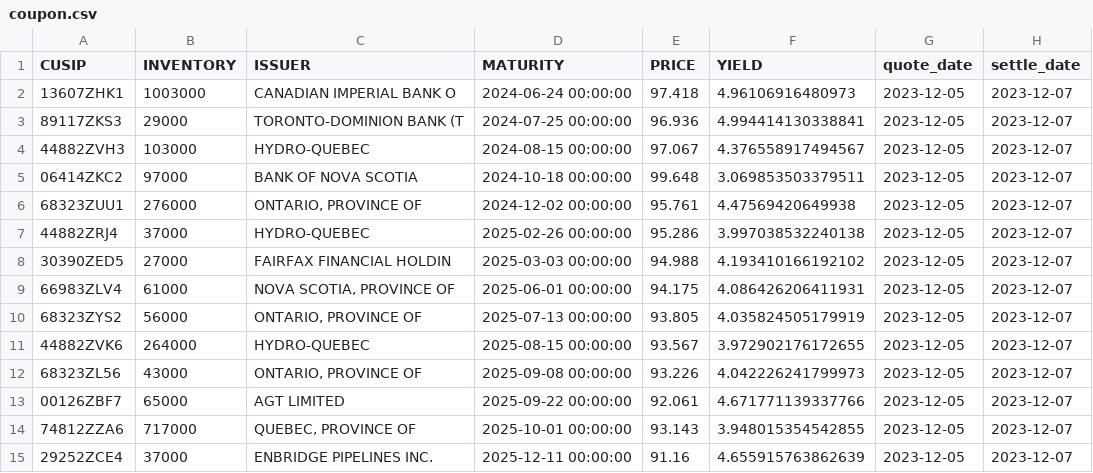
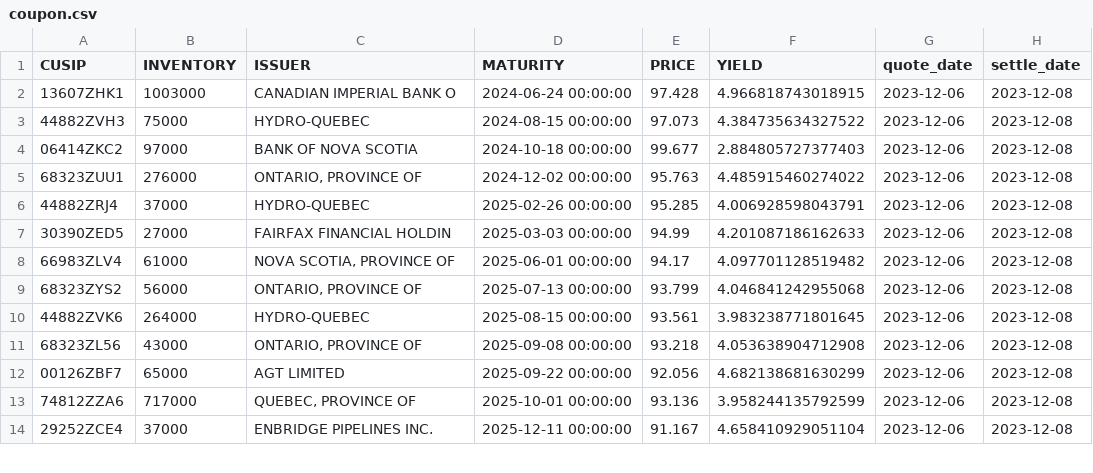
Before and after one commit to LVG77/qt-bonds, a CSV file: coupon.csv, drawn as a sheet; only a part is shown; the diff covers the shown part only.

```diff
--- a/coupon.csv
+++ b/coupon.csv
@@ -1,15 +1,14 @@
 CUSIP,INVENTORY,ISSUER,MATURITY,PRICE,YIELD,quote_date,settle_date
-13607ZHK1,1003000,CANADIAN IMPERIAL BANK O,2024-06-24 00:00:00,97.418,4.96106916480973,2023-12-05,2023-12-07
-89117ZKS3,29000,TORONTO-DOMINION BANK (T,2024-07-25 00:00:00,96.936,4.994414130338841,2023-12-05,2023-12-07
-44882ZVH3,103000,HYDRO-QUEBEC,2024-08-15 00:00:00,97.067,4.376558917494567,2023-12-05,2023-12-07
-06414ZKC2,97000,BANK OF NOVA SCOTIA,2024-10-18 00:00:00,99.648,3.069853503379511,2023-12-05,2023-12-07
-68323ZUU1,276000,"ONTARIO, PROVINCE OF",2024-12-02 00:00:00,95.761,4.47569420649938,2023-12-05,2023-12-07
-44882ZRJ4,37000,HYDRO-QUEBEC,2025-02-26 00:00:00,95.286,3.997038532240138,2023-12-05,2023-12-07
-30390ZED5,27000,FAIRFAX FINANCIAL HOLDIN,2025-03-03 00:00:00,94.988,4.193410166192102,2023-12-05,2023-12-07
-66983ZLV4,61000,"NOVA SCOTIA, PROVINCE OF",2025-06-01 00:00:00,94.175,4.086426206411931,2023-12-05,2023-12-07
-68323ZYS2,56000,"ONTARIO, PROVINCE OF",2025-07-13 00:00:00,93.805,4.035824505179919,2023-12-05,2023-12-07
-44882ZVK6,264000,HYDRO-QUEBEC,2025-08-15 00:00:00,93.567,3.972902176172655,2023-12-05,2023-12-07
-68323ZL56,43000,"ONTARIO, PROVINCE OF",2025-09-08 00:00:00,93.226,4.042226241799973,2023-12-05,2023-12-07
-00126ZBF7,65000,AGT LIMITED,2025-09-22 00:00:00,92.061,4.671771139337766,2023-12-05,2023-12-07
-74812ZZA6,717000,"QUEBEC, PROVINCE OF",2025-10-01 00:00:00,93.143,3.948015354542855,2023-12-05,2023-12-07
-29252ZCE4,37000,ENBRIDGE PIPELINES INC.,2025-12-11 00:00:00,91.16,4.655915763862639,2023-12-05,2023-12-07
+13607ZHK1,1003000,CANADIAN IMPERIAL BANK O,2024-06-24 00:00:00,97.428,4.966818743018915,2023-12-06,2023-12-08
+44882ZVH3,75000,HYDRO-QUEBEC,2024-08-15 00:00:00,97.073,4.384735634327522,2023-12-06,2023-12-08
+06414ZKC2,97000,BANK OF NOVA SCOTIA,2024-10-18 00:00:00,99.677,2.884805727377403,2023-12-06,2023-12-08
+68323ZUU1,276000,"ONTARIO, PROVINCE OF",2024-12-02 00:00:00,95.763,4.485915460274022,2023-12-06,2023-12-08
+44882ZRJ4,37000,HYDRO-QUEBEC,2025-02-26 00:00:00,95.285,4.006928598043791,2023-12-06,2023-12-08
+30390ZED5,27000,FAIRFAX FINANCIAL HOLDIN,2025-03-03 00:00:00,94.99,4.201087186162633,2023-12-06,2023-12-08
+66983ZLV4,61000,"NOVA SCOTIA, PROVINCE OF",2025-06-01 00:00:00,94.17,4.097701128519482,2023-12-06,2023-12-08
+68323ZYS2,56000,"ONTARIO, PROVINCE OF",2025-07-13 00:00:00,93.799,4.046841242955068,2023-12-06,2023-12-08
+44882ZVK6,264000,HYDRO-QUEBEC,2025-08-15 00:00:00,93.561,3.983238771801645,2023-12-06,2023-12-08
+68323ZL56,43000,"ONTARIO, PROVINCE OF",2025-09-08 00:00:00,93.218,4.053638904712908,2023-12-06,2023-12-08
+00126ZBF7,65000,AGT LIMITED,2025-09-22 00:00:00,92.056,4.682138681630299,2023-12-06,2023-12-08
+74812ZZA6,717000,"QUEBEC, PROVINCE OF",2025-10-01 00:00:00,93.136,3.958244135792599,2023-12-06,2023-12-08
+29252ZCE4,37000,ENBRIDGE PIPELINES INC.,2025-12-11 00:00:00,91.167,4.658410929051104,2023-12-06,2023-12-08
```
Also changed, not shown: 1 added row, 1 removed row and 118 edited cells elsewhere in this file, corporate.csv, gic_1y_more.csv, 4 other files.
